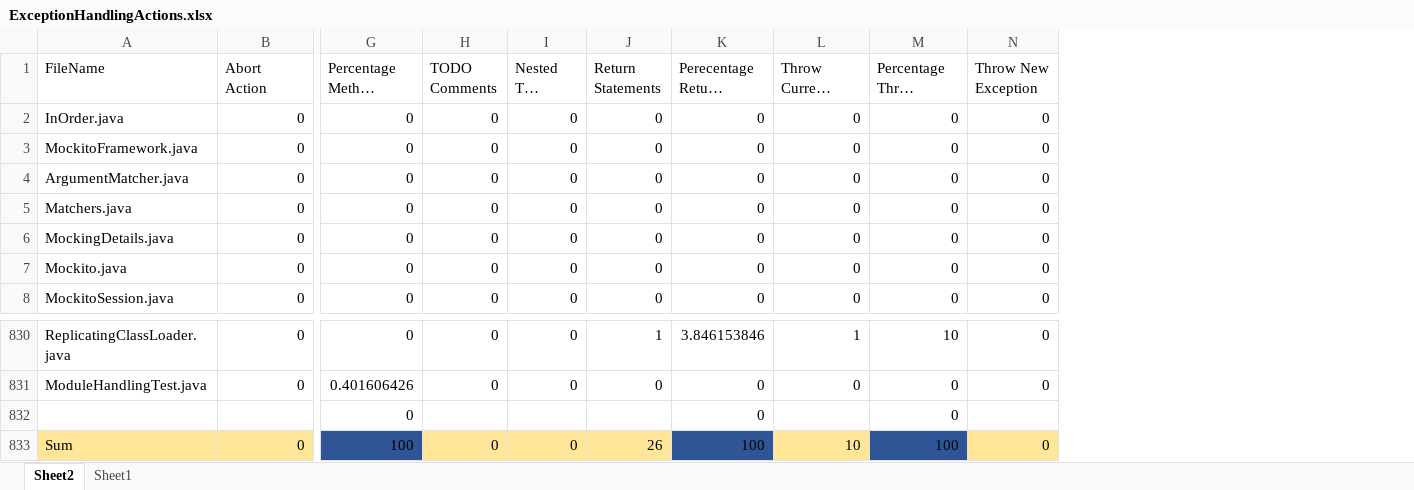
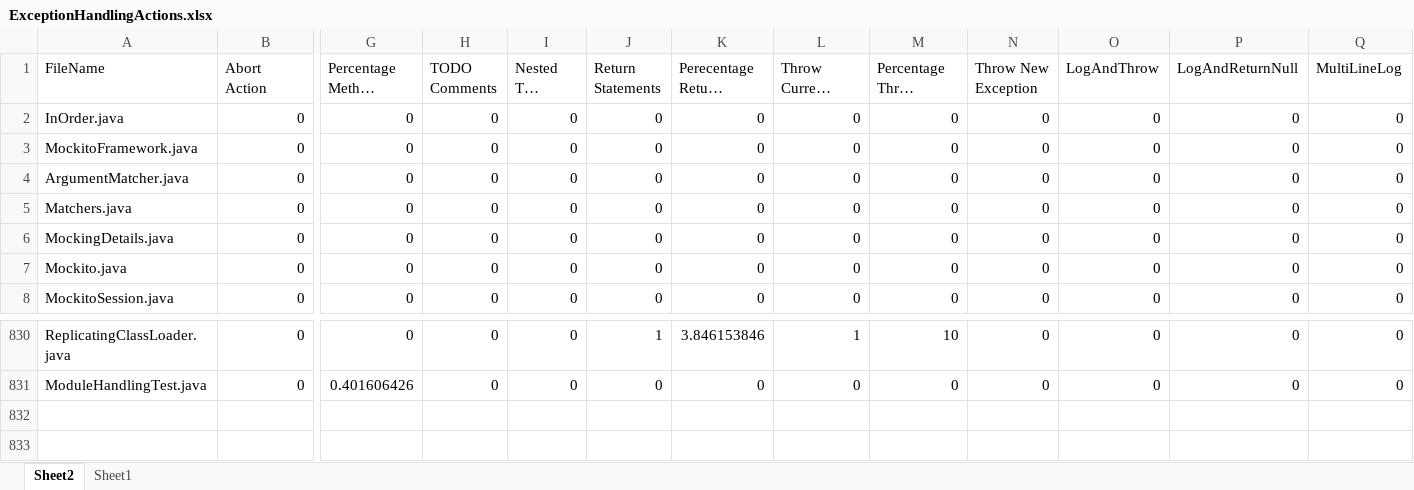
Before and after one commit to aamrean/SOEN691DevOps, an Excel workbook: ExceptionHandlingActions.xlsx, sheet Sheet2, drawn as a sheet; only a part is shown, gaps mark what is left out; long unchanged cells end in …; values as stored, in another font and other column widths than the file's, no borders; table styles not drawn; removed rows and columns are numbered as before the commit, all else as after; rows hold the shown columns only; the diff names each change by its address in the sheet, - before the commit and + after, or states it on an @@ line.

Commit message:
ExceptionHandling Actions
This file contains 11 ExceptionHandling Actions, plus, 3 of the Catch Antipatterns namely - Log and Return Null, Multi-Line Log , Log and Throw

```diff
--- a/ExceptionHandlingActions.xlsx (sheet Sheet2)
+++ b/ExceptionHandlingActions.xlsx (sheet Sheet2)
+column O (LogAndThrow), rows 2-8: all 0; rows 830-831: 0 | 0
+column P (LogAndReturnNull), rows 2-8: all 0; rows 830-831: 0 | 0
+column Q (MultiLineLog), rows 2-8: all 0; rows 830-831: 0 | 0
-row 832:  |  | 0 |  |  |  | 0 |  | 0
-row 833: Sum | 0 | 100 | 0 | 0 | 26 | 100 | 10 | 100 | 0
```
